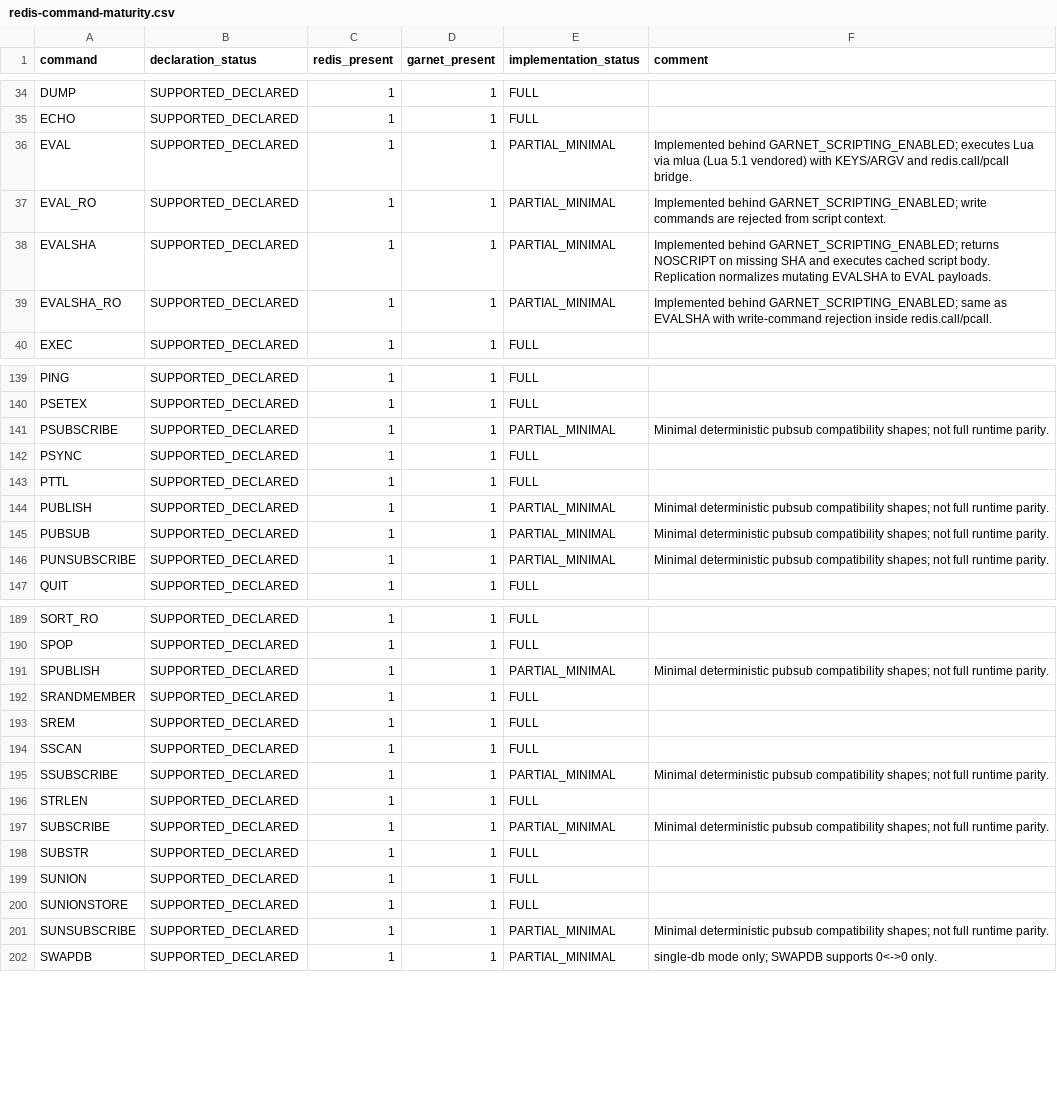
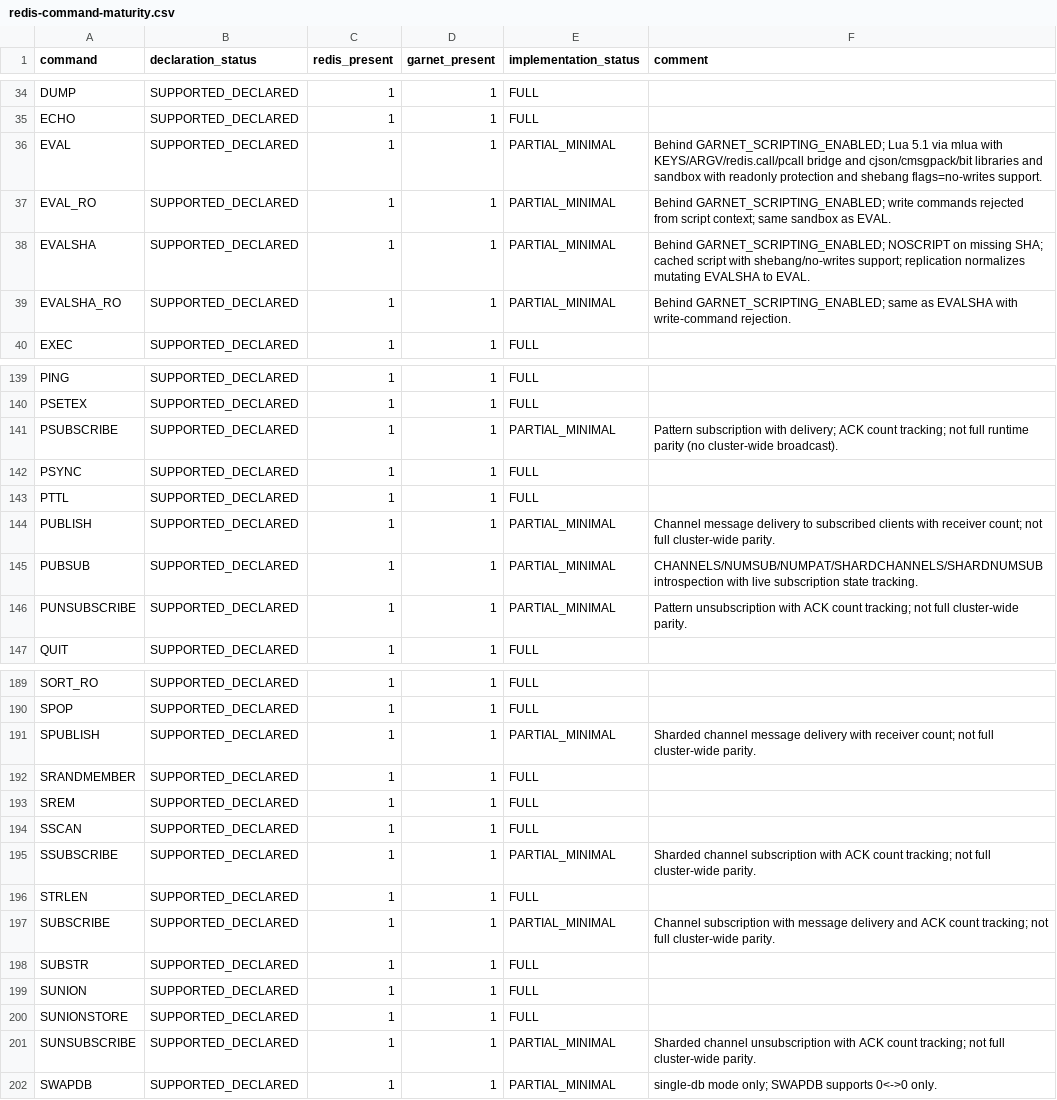
Before and after one commit to kazuki-ma/ArilKV, a CSV file: docs/compatibility/redis-command-maturity.csv, drawn as a sheet; only a part is shown, gaps mark what is left out; the diff covers the shown part only.

```diff
--- a/docs/compatibility/redis-command-maturity.csv
+++ b/docs/compatibility/redis-command-maturity.csv
@@ -35,6 +35,6 @@ DUMP,SUPPORTED_DECLARED,1,1,FULL,
 ECHO,SUPPORTED_DECLARED,1,1,FULL,
-EVAL,SUPPORTED_DECLARED,1,1,PARTIAL_MINIMAL,Implemented behind GARNET_SCRIPTING_ENABLED; executes Lua via mlua (Lua 5.1 vendored) with KEYS/ARGV and redis.call/pcall bridge.
-EVAL_RO,SUPPORTED_DECLARED,1,1,PARTIAL_MINIMAL,Implemented behind GARNET_SCRIPTING_ENABLED; write commands are rejected from script context.
-EVALSHA,SUPPORTED_DECLARED,1,1,PARTIAL_MINIMAL,Implemented behind GARNET_SCRIPTING_ENABLED; returns NOSCRIPT on missing SHA and executes cached script body. Replication normalizes mutating EVALSHA to EVAL payloads.
-EVALSHA_RO,SUPPORTED_DECLARED,1,1,PARTIAL_MINIMAL,Implemented behind GARNET_SCRIPTING_ENABLED; same as EVALSHA with write-command rejection inside redis.call/pcall.
+EVAL,SUPPORTED_DECLARED,1,1,PARTIAL_MINIMAL,Behind GARNET_SCRIPTING_ENABLED; Lua 5.1 via mlua with KEYS/ARGV/redis.call/pcall bridge and cjson/cmsgpack/bit libraries and sandbox with readonly protection and shebang flags=no-writes support.
+EVAL_RO,SUPPORTED_DECLARED,1,1,PARTIAL_MINIMAL,Behind GARNET_SCRIPTING_ENABLED; write commands rejected from script context; same sandbox as EVAL.
+EVALSHA,SUPPORTED_DECLARED,1,1,PARTIAL_MINIMAL,Behind GARNET_SCRIPTING_ENABLED; NOSCRIPT on missing SHA; cached script with shebang/no-writes support; replication normalizes mutating EVALSHA to EVAL.
+EVALSHA_RO,SUPPORTED_DECLARED,1,1,PARTIAL_MINIMAL,Behind GARNET_SCRIPTING_ENABLED; same as EVALSHA with write-command rejection.
 EXEC,SUPPORTED_DECLARED,1,1,FULL,
@@ -140,8 +140,8 @@ PING,SUPPORTED_DECLARED,1,1,FULL,
 PSETEX,SUPPORTED_DECLARED,1,1,FULL,
-PSUBSCRIBE,SUPPORTED_DECLARED,1,1,PARTIAL_MINIMAL,Minimal deterministic pubsub compatibility shapes; not full runtime parity.
+PSUBSCRIBE,SUPPORTED_DECLARED,1,1,PARTIAL_MINIMAL,Pattern subscription with delivery; ACK count tracking; not full runtime parity (no cluster-wide broadcast).
 PSYNC,SUPPORTED_DECLARED,1,1,FULL,
 PTTL,SUPPORTED_DECLARED,1,1,FULL,
-PUBLISH,SUPPORTED_DECLARED,1,1,PARTIAL_MINIMAL,Minimal deterministic pubsub compatibility shapes; not full runtime parity.
-PUBSUB,SUPPORTED_DECLARED,1,1,PARTIAL_MINIMAL,Minimal deterministic pubsub compatibility shapes; not full runtime parity.
-PUNSUBSCRIBE,SUPPORTED_DECLARED,1,1,PARTIAL_MINIMAL,Minimal deterministic pubsub compatibility shapes; not full runtime parity.
+PUBLISH,SUPPORTED_DECLARED,1,1,PARTIAL_MINIMAL,Channel message delivery to subscribed clients with receiver count; not full cluster-wide parity.
+PUBSUB,SUPPORTED_DECLARED,1,1,PARTIAL_MINIMAL,CHANNELS/NUMSUB/NUMPAT/SHARDCHANNELS/SHARDNUMSUB introspection with live subscription state tracking.
+PUNSUBSCRIBE,SUPPORTED_DECLARED,1,1,PARTIAL_MINIMAL,Pattern unsubscription with ACK count tracking; not full cluster-wide parity.
 QUIT,SUPPORTED_DECLARED,1,1,FULL,
@@ -190,3 +190,3 @@ SORT_RO,SUPPORTED_DECLARED,1,1,FULL,
 SPOP,SUPPORTED_DECLARED,1,1,FULL,
-SPUBLISH,SUPPORTED_DECLARED,1,1,PARTIAL_MINIMAL,Minimal deterministic pubsub compatibility shapes; not full runtime parity.
+SPUBLISH,SUPPORTED_DECLARED,1,1,PARTIAL_MINIMAL,Sharded channel message delivery with receiver count; not full cluster-wide parity.
 SRANDMEMBER,SUPPORTED_DECLARED,1,1,FULL,
@@ -194,5 +194,5 @@ SREM,SUPPORTED_DECLARED,1,1,FULL,
 SSCAN,SUPPORTED_DECLARED,1,1,FULL,
-SSUBSCRIBE,SUPPORTED_DECLARED,1,1,PARTIAL_MINIMAL,Minimal deterministic pubsub compatibility shapes; not full runtime parity.
+SSUBSCRIBE,SUPPORTED_DECLARED,1,1,PARTIAL_MINIMAL,Sharded channel subscription with ACK count tracking; not full cluster-wide parity.
 STRLEN,SUPPORTED_DECLARED,1,1,FULL,
-SUBSCRIBE,SUPPORTED_DECLARED,1,1,PARTIAL_MINIMAL,Minimal deterministic pubsub compatibility shapes; not full runtime parity.
+SUBSCRIBE,SUPPORTED_DECLARED,1,1,PARTIAL_MINIMAL,Channel subscription with message delivery and ACK count tracking; not full cluster-wide parity.
 SUBSTR,SUPPORTED_DECLARED,1,1,FULL,
@@ -200,3 +200,3 @@ SUNION,SUPPORTED_DECLARED,1,1,FULL,
 SUNIONSTORE,SUPPORTED_DECLARED,1,1,FULL,
-SUNSUBSCRIBE,SUPPORTED_DECLARED,1,1,PARTIAL_MINIMAL,Minimal deterministic pubsub compatibility shapes; not full runtime parity.
+SUNSUBSCRIBE,SUPPORTED_DECLARED,1,1,PARTIAL_MINIMAL,Sharded channel unsubscription with ACK count tracking; not full cluster-wide parity.
 SWAPDB,SUPPORTED_DECLARED,1,1,PARTIAL_MINIMAL,single-db mode only; SWAPDB supports 0<->0 only.
```
Also changed, not shown: 4 edited cells elsewhere in this file.
